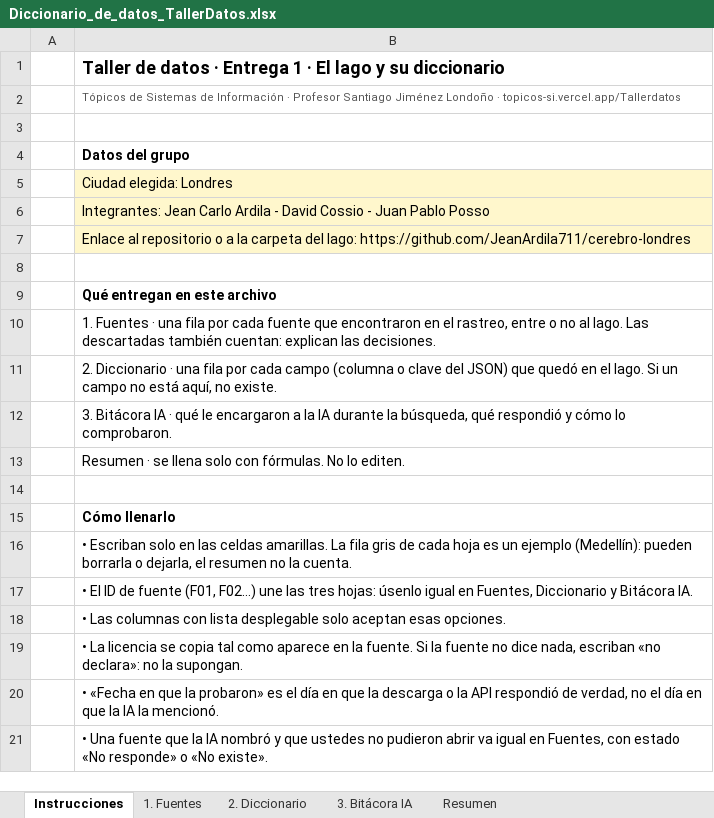
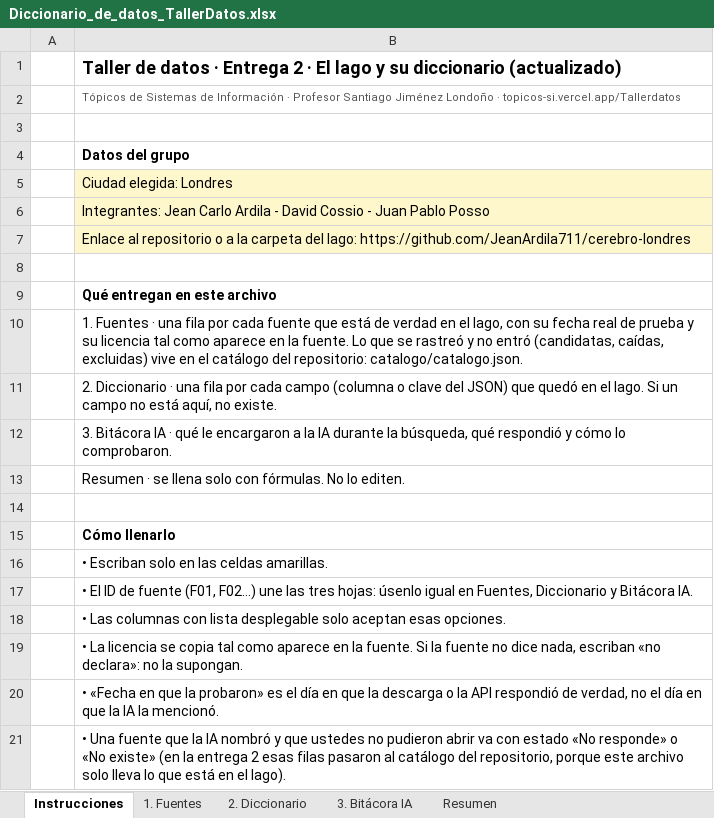
Before and after one commit to JeanArdila711/cerebro-londres, an Excel workbook: cerebro-londres/Diccionario_de_datos_TallerDatos.xlsx, sheet Instrucciones, drawn as a sheet; values as stored, in another font and other column widths than the file's, no borders; the diff names each change by its address in the sheet, - before the commit and + after, or states it on an @@ line.

```diff
--- a/cerebro-londres/Diccionario_de_datos_TallerDatos.xlsx (sheet Instrucciones)
+++ b/cerebro-londres/Diccionario_de_datos_TallerDatos.xlsx (sheet Instrucciones)
-B1: …· Entrega 1 · El lago y su diccionario
+B1: …· Entrega 2 · El lago y su diccionario (actualizado)
-B10: …fuente que encontraron en el rastreo, entre o no al lago. Las descartadas también cuentan: explican las decisiones.
+B10: …fuente que está de verdad en el lago, con su fecha real de prueba y su licencia tal como aparece en la fuente. Lo que se rastreó y no entró (candidatas, caídas, excluidas) vive en el catálogo del repositorio: catalogo/catalogo.json.
-B16: …celdas amarillas. La fila gris de cada hoja es un ejemplo (Medellín): pueden borrarla o dejarla, el resumen no la cuenta.
+B16: …celdas amarillas.
-B21: …abrir va igual en Fuentes, con estado «No responde» o «No existe».
+B21: …abrir va con estado «No responde» o «No existe» (en la entrega 2 esas filas pasaron al catálogo del repositorio, porque este archivo solo lleva lo que está en el lago).
```
Also changed, not shown: sheet 2. Diccionario, sheet 1. Fuentes, sheet 3. Bitácora IA, sheet Resumen, 53 other files.
